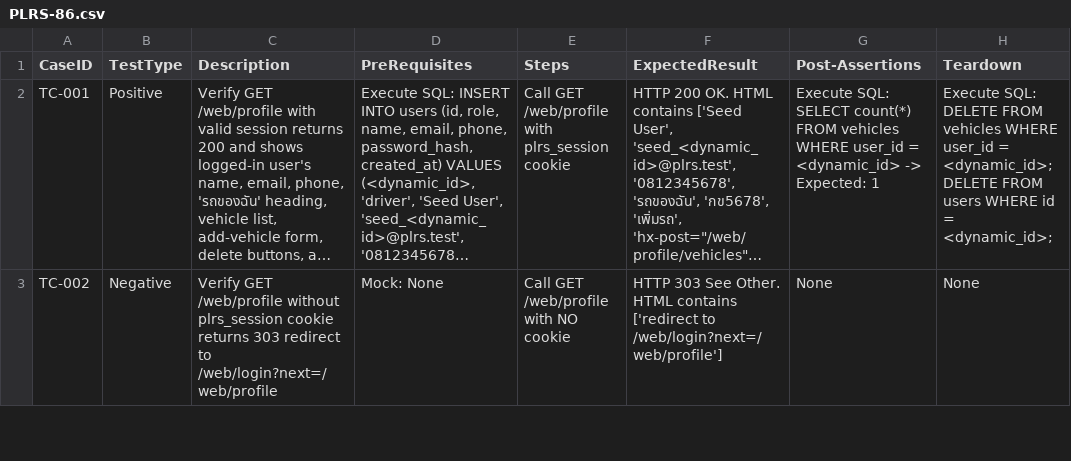
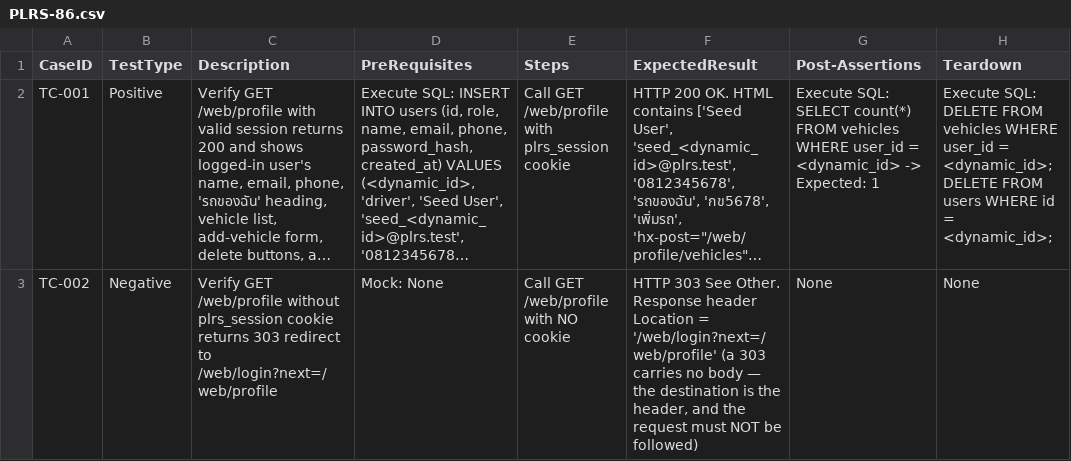
Before and after one commit to sakon779-lab/qa-automation-repo, a CSV file: test_designs/PLRS-86.csv, drawn as a sheet; only a part is shown; long unchanged cells end in …; the diff covers the shown part only; the diff names each change by its address in the sheet, - before the commit and + after, or states it on an @@ line.

```diff
--- a/test_designs/PLRS-86.csv
+++ b/test_designs/PLRS-86.csv
-F3 (ExpectedResult): …See Other. HTML contains ['redirect to /web/login?next=/web/profile']
+F3 (ExpectedResult): …See Other. Response header Location = '/web/login?next=/web/profile' (a 303 carries no body — the destination is the header, and the request must NOT be followed)
```
Also changed, not shown: 3 edited cells elsewhere in this file.
